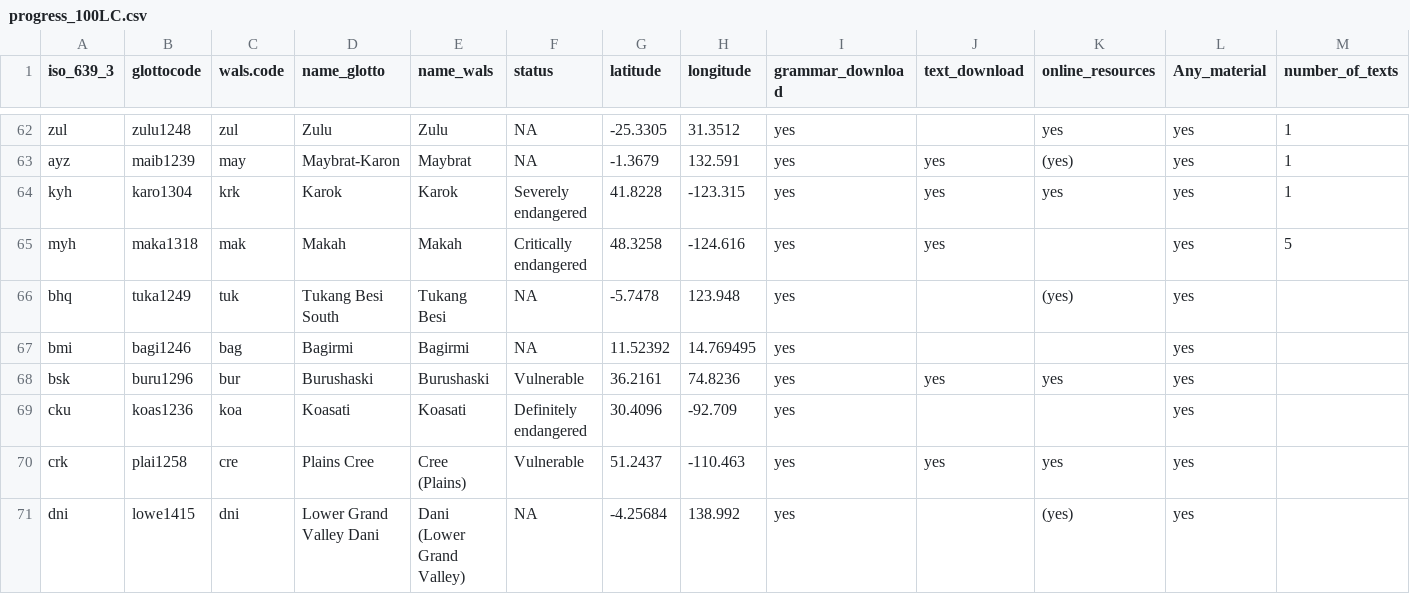
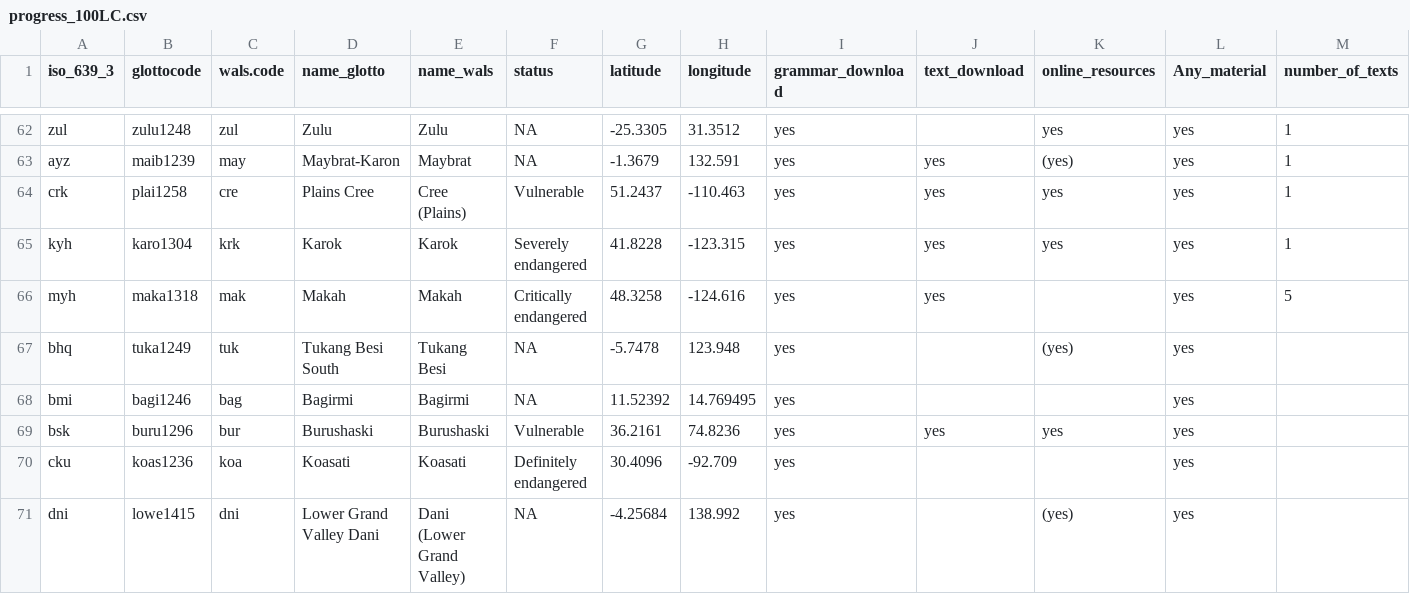
Before and after one commit to MorphDiv/TeDDi_sample, a CSV file: LangInfo/progress_100LC.csv, drawn as a sheet; only a part is shown, gaps mark what is left out; removed rows and columns are numbered as before the commit, all else as after; rows hold the shown columns only; the diff names each change by its address in the sheet, - before the commit and + after, or states it on an @@ line.

Commit message:
100LC_progress file changed

```diff
--- a/LangInfo/progress_100LC.csv
+++ b/LangInfo/progress_100LC.csv
+row 64: crk | plai1258 | cre | Plains Cree | Cree (Plains) | Vulnerable | 51.2437 | -110.463 | yes | yes | yes | yes | 1
-row 70: crk | plai1258 | cre | Plains Cree | Cree (Plains) | Vulnerable | 51.2437 | -110.463 | yes | yes | yes | yes
```
